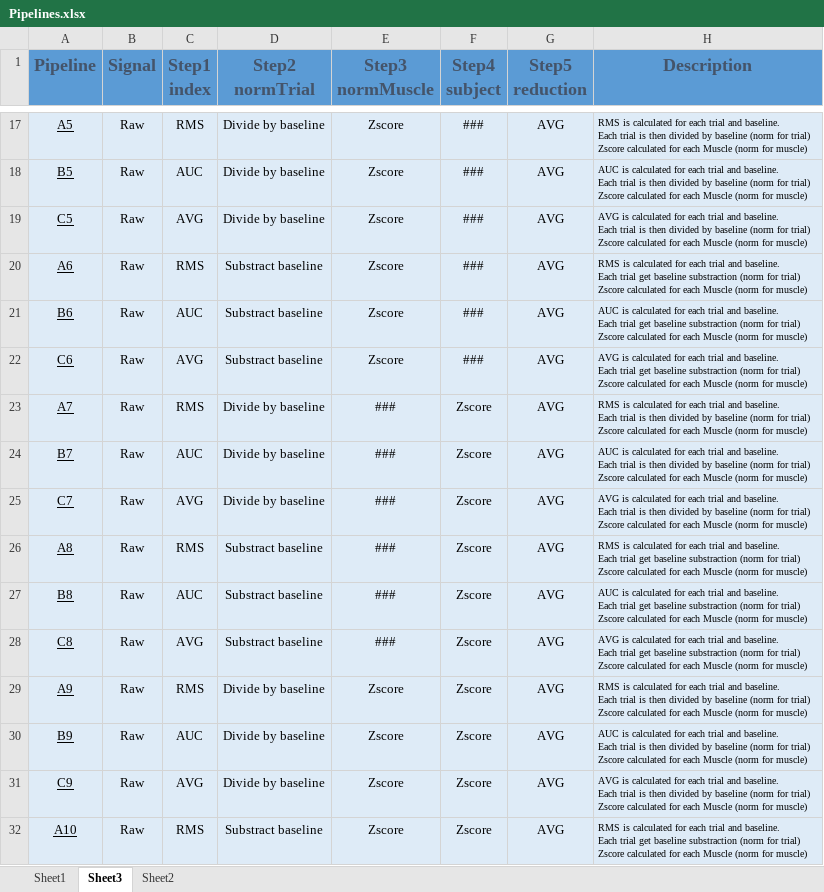
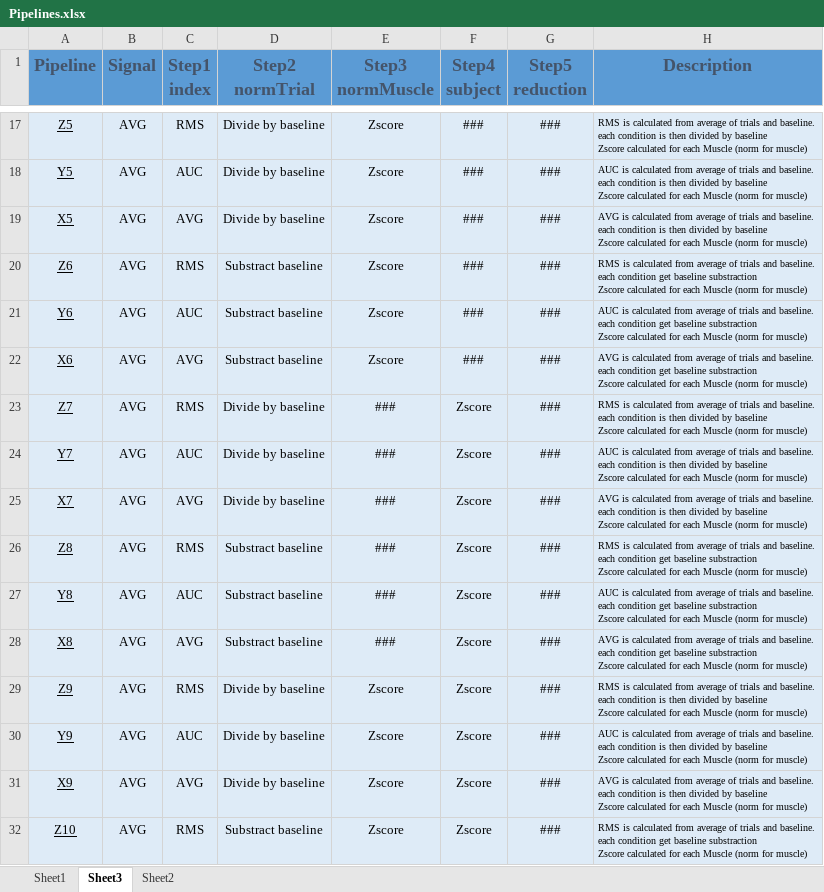
Before and after one commit to TommasoGhilardi/EMG_Pipelines, an Excel workbook: Pipelines.xlsx, sheet Sheet3, drawn as a sheet; only a part is shown, gaps mark what is left out; values as stored, in another font and other column widths than the file's, no borders; ↵ is a line break in a cell; the diff covers the shown part only; the diff names each change by its address in the sheet, - before the commit and + after, or states it on an @@ line.

Commit message:
update pipelines

```diff
--- a/Pipelines.xlsx (sheet Sheet3)
+++ b/Pipelines.xlsx (sheet Sheet3)
-A17 (Pipeline): A5
+A17 (Pipeline): Z5
-B17:B32 (Signal): Raw
+B17:B32 (Signal): AVG
-G17:G32 (Step5 reduction): AVG
+G17:G32 (Step5 reduction): ###
-H17 (Description): …is calculated for each trial and baseline. ↵ Each trial is then divided by baseline (norm for trial) ↵ Zscore calculated…
+H17 (Description): …is calculated from average of trials and baseline. ↵ each condition is then divided by baseline ↵ Zscore calculated…
-A18 (Pipeline): B5
+A18 (Pipeline): Y5
-H18 (Description): …is calculated for each trial and baseline. ↵ Each trial is then divided by baseline (norm for trial) ↵ Zscore calculated…
+H18 (Description): …is calculated from average of trials and baseline. ↵ each condition is then divided by baseline ↵ Zscore calculated…
-A19 (Pipeline): C5
+A19 (Pipeline): X5
-H19 (Description): …is calculated for each trial and baseline. ↵ Each trial is then divided by baseline (norm for trial) ↵ Zscore calculated…
+H19 (Description): …is calculated from average of trials and baseline. ↵ each condition is then divided by baseline ↵ Zscore calculated…
-A20 (Pipeline): A6
+A20 (Pipeline): Z6
-H20 (Description): …is calculated for each trial and baseline. ↵ Each trial get baseline substraction (norm for trial) ↵ Zscore calculated…
+H20 (Description): …is calculated from average of trials and baseline. ↵ each condition get baseline substraction ↵ Zscore calculated…
-A21 (Pipeline): B6
+A21 (Pipeline): Y6
-H21 (Description): …is calculated for each trial and baseline. ↵ Each trial get baseline substraction (norm for trial) ↵ Zscore calculated…
+H21 (Description): …is calculated from average of trials and baseline. ↵ each condition get baseline substraction ↵ Zscore calculated…
-A22 (Pipeline): C6
+A22 (Pipeline): X6
-H22 (Description): …is calculated for each trial and baseline. ↵ Each trial get baseline substraction (norm for trial) ↵ Zscore calculated…
+H22 (Description): …is calculated from average of trials and baseline. ↵ each condition get baseline substraction ↵ Zscore calculated…
-A23 (Pipeline): A7
+A23 (Pipeline): Z7
-H23 (Description): …is calculated for each trial and baseline. ↵ Each trial is then divided by baseline (norm for trial) ↵ Zscore calculated…
+H23 (Description): …is calculated from average of trials and baseline. ↵ each condition is then divided by baseline ↵ Zscore calculated…
-A24 (Pipeline): B7
+A24 (Pipeline): Y7
-H24 (Description): …is calculated for each trial and baseline. ↵ Each trial is then divided by baseline (norm for trial) ↵ Zscore calculated…
+H24 (Description): …is calculated from average of trials and baseline. ↵ each condition is then divided by baseline ↵ Zscore calculated…
-A25 (Pipeline): C7
+A25 (Pipeline): X7
-H25 (Description): …is calculated for each trial and baseline. ↵ Each trial is then divided by baseline (norm for trial) ↵ Zscore calculated…
+H25 (Description): …is calculated from average of trials and baseline. ↵ each condition is then divided by baseline ↵ Zscore calculated…
-A26 (Pipeline): A8
+A26 (Pipeline): Z8
-H26 (Description): …is calculated for each trial and baseline. ↵ Each trial get baseline substraction (norm for trial) ↵ Zscore calculated…
+H26 (Description): …is calculated from average of trials and baseline. ↵ each condition get baseline substraction ↵ Zscore calculated…
-A27 (Pipeline): B8
+A27 (Pipeline): Y8
-H27 (Description): …is calculated for each trial and baseline. ↵ Each trial get baseline substraction (norm for trial) ↵ Zscore calculated…
+H27 (Description): …is calculated from average of trials and baseline. ↵ each condition get baseline substraction ↵ Zscore calculated…
-A28 (Pipeline): C8
+A28 (Pipeline): X8
-H28 (Description): …is calculated for each trial and baseline. ↵ Each trial get baseline substraction (norm for trial) ↵ Zscore calculated…
+H28 (Description): …is calculated from average of trials and baseline. ↵ each condition get baseline substraction ↵ Zscore calculated…
-A29 (Pipeline): A9
+A29 (Pipeline): Z9
-H29 (Description): …is calculated for each trial and baseline. ↵ Each trial is then divided by baseline (norm for trial) ↵ Zscore calculated…
+H29 (Description): …is calculated from average of trials and baseline. ↵ each condition is then divided by baseline ↵ Zscore calculated…
-A30 (Pipeline): B9
+A30 (Pipeline): Y9
-H30 (Description): …is calculated for each trial and baseline. ↵ Each trial is then divided by baseline (norm for trial) ↵ Zscore calculated…
+H30 (Description): …is calculated from average of trials and baseline. ↵ each condition is then divided by baseline ↵ Zscore calculated…
-A31 (Pipeline): C9
+A31 (Pipeline): X9
-H31 (Description): …is calculated for each trial and baseline. ↵ Each trial is then divided by baseline (norm for trial) ↵ Zscore calculated…
+H31 (Description): …is calculated from average of trials and baseline. ↵ each condition is then divided by baseline ↵ Zscore calculated…
-A32 (Pipeline): A10
+A32 (Pipeline): Z10
-H32 (Description): …is calculated for each trial and baseline. ↵ Each trial get baseline substraction (norm for trial) ↵ Zscore calculated…
+H32 (Description): …is calculated from average of trials and baseline. ↵ each condition get baseline substraction ↵ Zscore calculated…
```
Also changed, not shown: 68 edited cells elsewhere in this sheet, sheet Sheet1.
